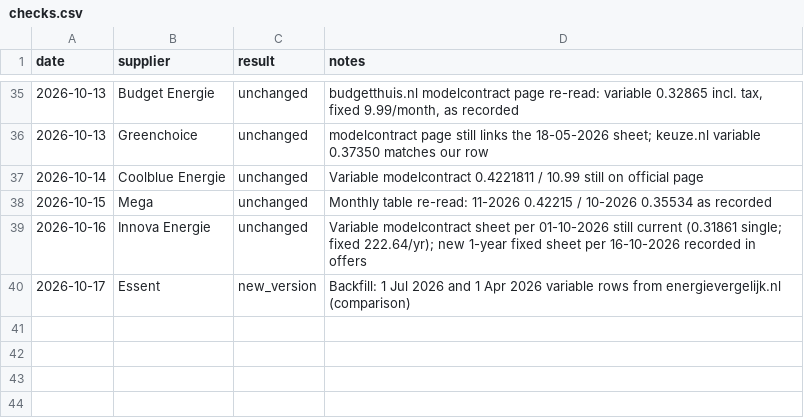
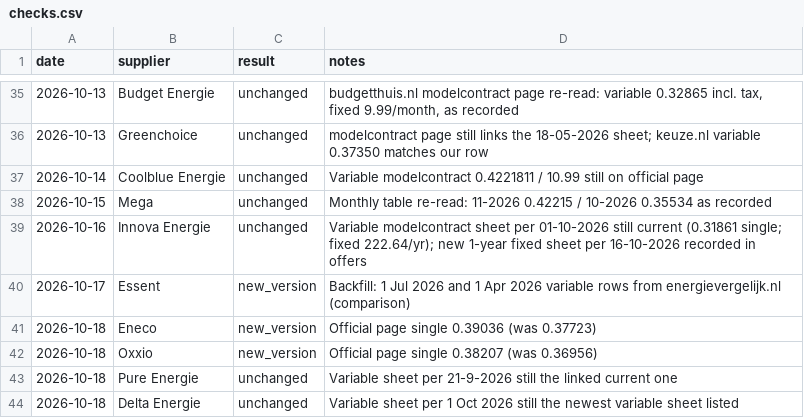
Before and after one commit to TurquoiseStrike/wolfheze-energy, a CSV file: data/checks.csv, drawn as a sheet; only a part is shown, gaps mark what is left out; the diff names each change by its address in the sheet, - before the commit and + after, or states it on an @@ line.

```diff
--- a/data/checks.csv
+++ b/data/checks.csv
+row 41: 2026-10-18 | Eneco | new_version | Official page single 0.39036 (was 0.37723)
+row 42: 2026-10-18 | Oxxio | new_version | Official page single 0.38207 (was 0.36956)
+row 43: 2026-10-18 | Pure Energie | unchanged | Variable sheet per 21-9-2026 still the linked current one
+row 44: 2026-10-18 | Delta Energie | unchanged | Variable sheet per 1 Oct 2026 still the newest variable sheet listed
```
Also changed, not shown: data/events.csv, data/forecasts.csv, 2 other files.
